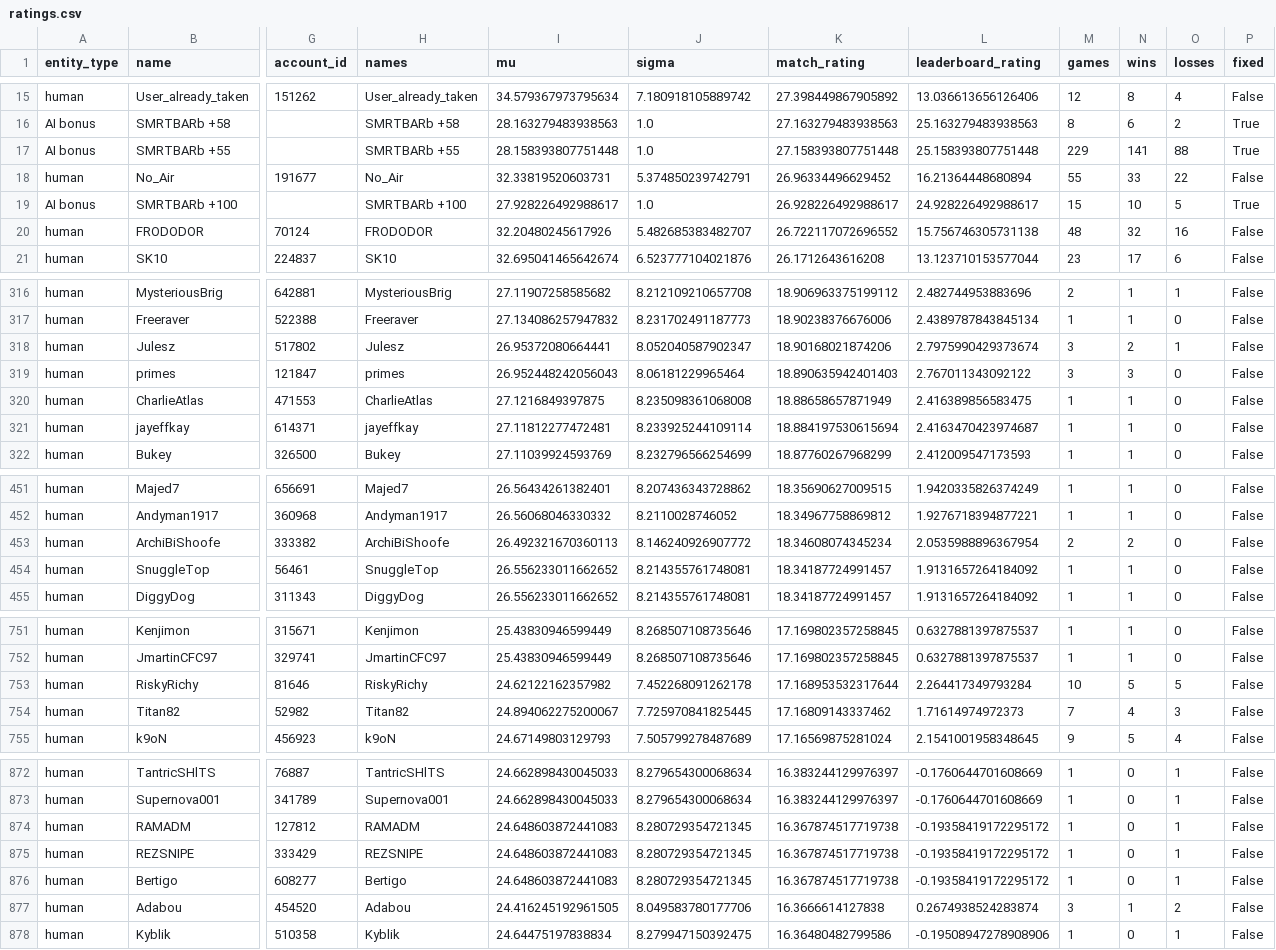
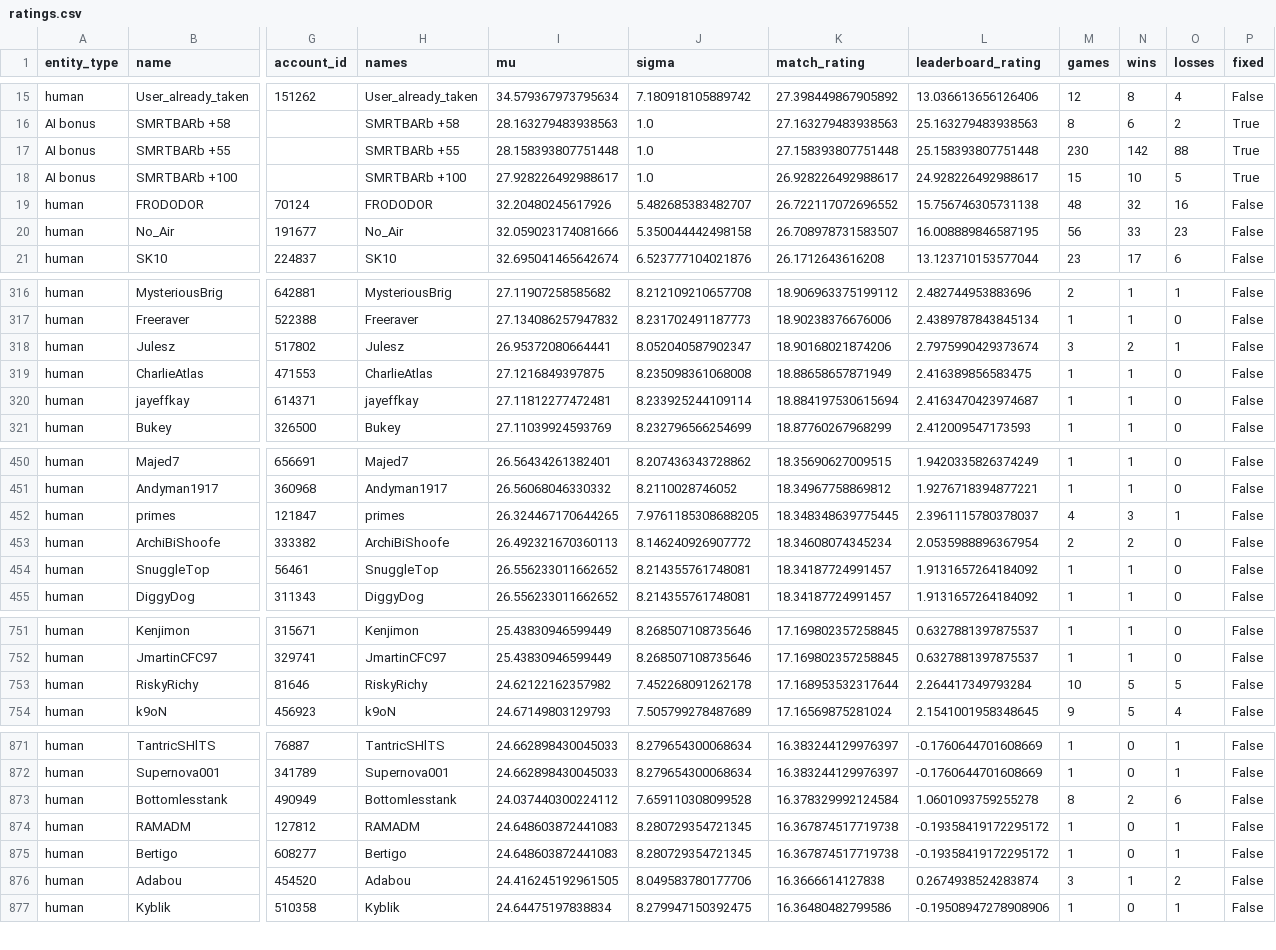
Before and after one commit to Barscrewl/BarbOS, a CSV file: public/fixed_seed/ratings.csv, drawn as a sheet; only a part is shown, gaps mark what is left out; removed rows and columns are numbered as before the commit, all else as after; rows hold the shown columns only; the diff covers the shown part only; the diff names each change by its address in the sheet, - before the commit and + after, or states it on an @@ line.

```diff
--- a/public/fixed_seed/ratings.csv
+++ b/public/fixed_seed/ratings.csv
-M17 (games): 229
+M17 (games): 230
-N17 (wins): 141
+N17 (wins): 142
-row 18: human | No_Air | 191677 | No_Air | 32.33819520603731 | 5.374850239742791 | 26.96334496629452 | 16.21364448680894 | 55 | 33 | 22 | False
+row 20: human | No_Air | 191677 | No_Air | 32.059023174081666 | 5.350044442498158 | 26.708978731583507 | 16.008889846587195 | 56 | 33 | 23 | False
-row 319: human | primes | 121847 | primes | 26.952448242056043 | 8.06181229965464 | 18.890635942401403 | 2.767011343092122 | 3 | 3 | 0 | False
+row 452: human | primes | 121847 | primes | 26.324467170644265 | 7.9761185308688205 | 18.348348639775445 | 2.3961115780378037 | 4 | 3 | 1 | False
-row 754: human | Titan82 | 52982 | Titan82 | 24.894062275200067 | 7.725970841825445 | 17.16809143337462 | 1.71614974972373 | 7 | 4 | 3 | False
+row 873: human | Bottomlesstank | 490949 | Bottomlesstank | 24.037440300224112 | 7.659110308099528 | 16.378329992124584 | 1.0601093759255278 | 8 | 2 | 6 | False
-row 875: human | REZSNIPE | 333429 | REZSNIPE | 24.648603872441083 | 8.280729354721345 | 16.367874517719738 | -0.19358419172295172 | 1 | 0 | 1 | False
```
Also changed, not shown: 5 added rows and 3 removed rows elsewhere in this file, data/matches_index.csv, public/fixed_seed/matches.csv, 15 other files.
